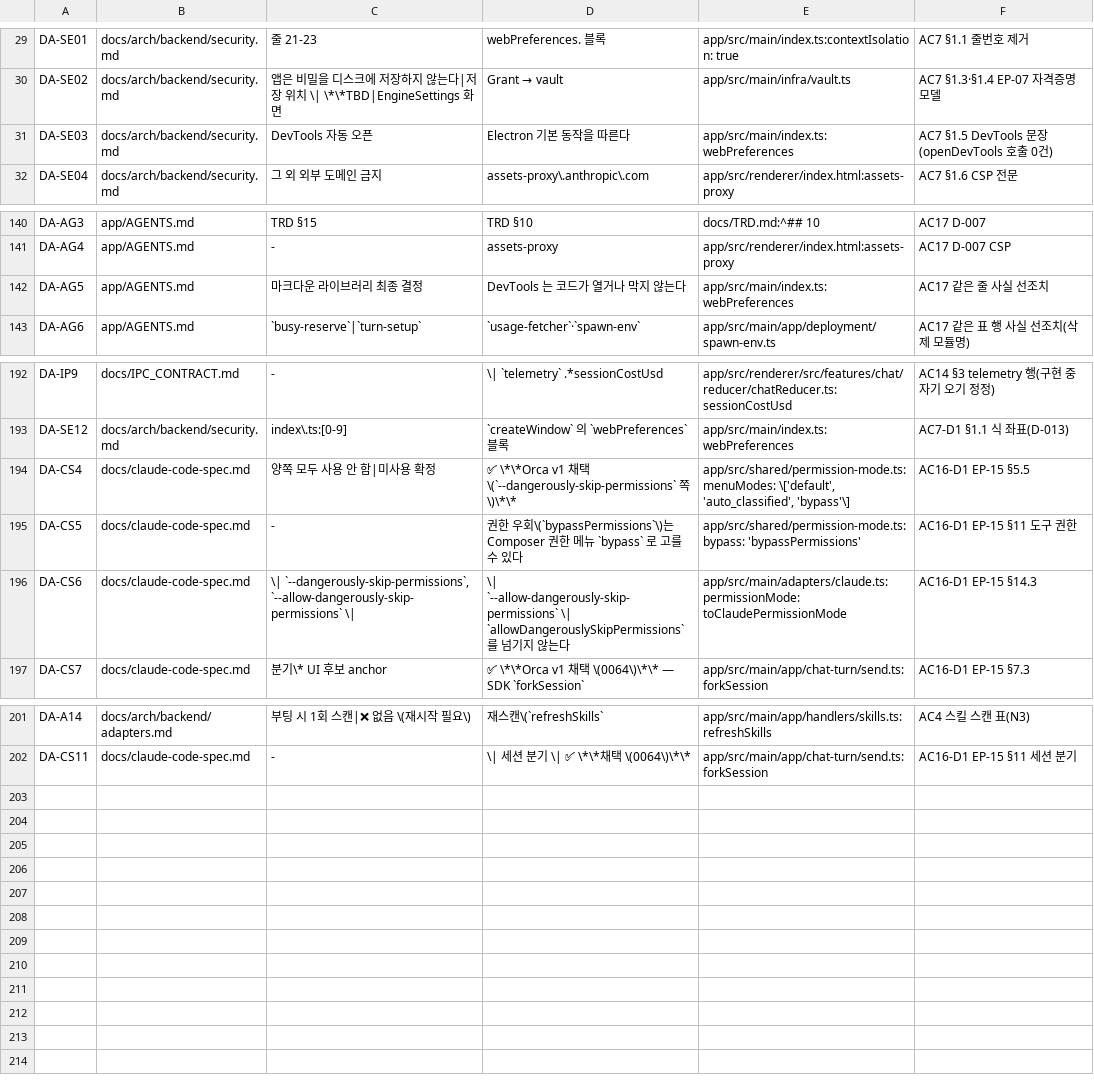
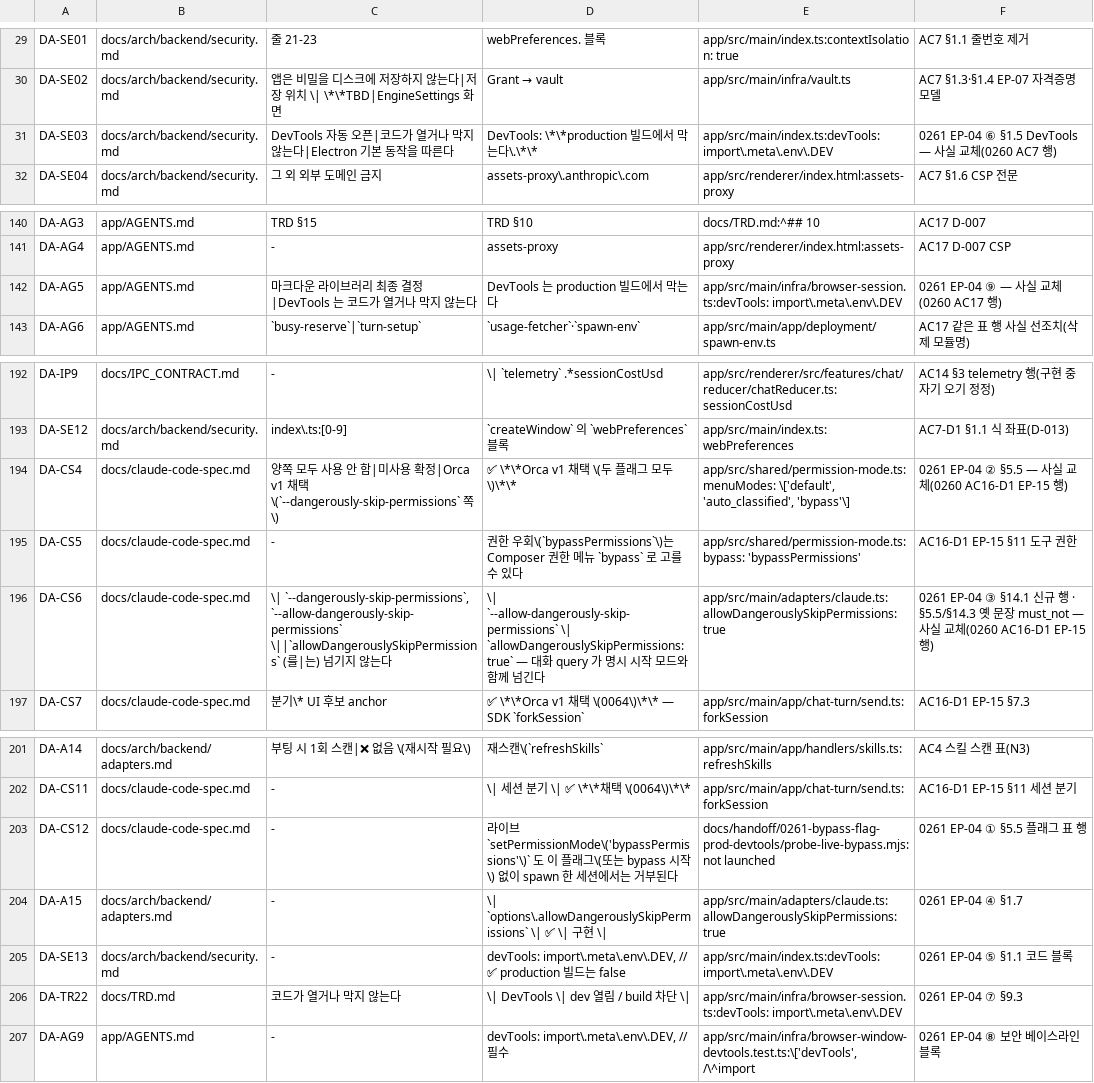
Before and after one commit to muzaby/orca-skin, a TSV file: docs/handoff/0260-docs-handoff-resync/drift-assertions.tsv, drawn as a sheet; only a part is shown, gaps mark what is left out.

```diff
--- a/docs/handoff/0260-docs-handoff-resync/drift-assertions.tsv
+++ b/docs/handoff/0260-docs-handoff-resync/drift-assertions.tsv
@@ -30,3 +30,3 @@ DA-SE01	docs/arch/backend/security.md	줄 21-23	webPreferences. 블록	app/src/m
 DA-SE02	docs/arch/backend/security.md	앱은 비밀을 디스크에 저장하지 않는다|저장 위치 \| \*\*TBD|EngineSettings 화면	Grant → vault	app/src/main/infra/vault.ts	AC7 §1.3·§1.4 EP-07 자격증명 모델
-DA-SE03	docs/arch/backend/security.md	DevTools 자동 오픈	Electron 기본 동작을 따른다	app/src/main/index.ts:webPreferences	AC7 §1.5 DevTools 문장(openDevTools 호출 0건)
+DA-SE03	docs/arch/backend/security.md	DevTools 자동 오픈|코드가 열거나 막지 않는다|Electron 기본 동작을 따른다	DevTools: \*\*production 빌드에서 막는다\.\*\*	app/src/main/index.ts:devTools: import\.meta\.env\.DEV	0261 EP-04 ⑥ §1.5 DevTools — 사실 교체(0260 AC7 행)
 DA-SE04	docs/arch/backend/security.md	그 외 외부 도메인 금지	assets-proxy\.anthropic\.com	app/src/renderer/index.html:assets-proxy	AC7 §1.6 CSP 전문
@@ -141,3 +141,3 @@ DA-AG3	app/AGENTS.md	TRD §15	TRD §10	docs/TRD.md:^## 10	AC17 D-007
 DA-AG4	app/AGENTS.md	-	assets-proxy	app/src/renderer/index.html:assets-proxy	AC17 D-007 CSP
-DA-AG5	app/AGENTS.md	마크다운 라이브러리 최종 결정	DevTools 는 코드가 열거나 막지 않는다	app/src/main/index.ts:webPreferences	AC17 같은 줄 사실 선조치
+DA-AG5	app/AGENTS.md	마크다운 라이브러리 최종 결정|DevTools 는 코드가 열거나 막지 않는다	DevTools 는 production 빌드에서 막는다	app/src/main/infra/browser-session.ts:devTools: import\.meta\.env\.DEV	0261 EP-04 ⑨ — 사실 교체(0260 AC17 행)
 DA-AG6	app/AGENTS.md	`busy-reserve`|`turn-setup`	`usage-fetcher`·`spawn-env`	app/src/main/app/deployment/spawn-env.ts	AC17 같은 표 행 사실 선조치(삭제 모듈명)
@@ -193,5 +193,5 @@ DA-IP9	docs/IPC_CONTRACT.md	-	\| `telemetry` .*sessionCostUsd	app/src/renderer/s
 DA-SE12	docs/arch/backend/security.md	index\.ts:[0-9]	`createWindow` 의 `webPreferences` 블록	app/src/main/index.ts:webPreferences	AC7-D1 §1.1 식 좌표(D-013)
-DA-CS4	docs/claude-code-spec.md	양쪽 모두 사용 안 함|미사용 확정	✅ \*\*Orca v1 채택 \(`--dangerously-skip-permissions` 쪽\)\*\*	app/src/shared/permission-mode.ts:menuModes: \['default', 'auto_classified', 'bypass'\]	AC16-D1 EP-15 §5.5
+DA-CS4	docs/claude-code-spec.md	양쪽 모두 사용 안 함|미사용 확정|Orca v1 채택 \(`--dangerously-skip-permissions` 쪽\)	✅ \*\*Orca v1 채택 \(두 플래그 모두\)\*\*	app/src/shared/permission-mode.ts:menuModes: \['default', 'auto_classified', 'bypass'\]	0261 EP-04 ② §5.5 — 사실 교체(0260 AC16-D1 EP-15 행)
 DA-CS5	docs/claude-code-spec.md	-	권한 우회\(`bypassPermissions`\)는 Composer 권한 메뉴 `bypass` 로 고를 수 있다	app/src/shared/permission-mode.ts:bypass: 'bypassPermissions'	AC16-D1 EP-15 §11 도구 권한
-DA-CS6	docs/claude-code-spec.md	\| `--dangerously-skip-permissions`, `--allow-dangerously-skip-permissions` \|	\| `--allow-dangerously-skip-permissions` \| `allowDangerouslySkipPermissions` 를 넘기지 않는다	app/src/main/adapters/claude.ts:permissionMode: toClaudePermissionMode	AC16-D1 EP-15 §14.3
+DA-CS6	docs/claude-code-spec.md	\| `--dangerously-skip-permissions`, `--allow-dangerously-skip-permissions` \||`allowDangerouslySkipPermissions` (를|는) 넘기지 않는다	\| `--allow-dangerously-skip-permissions` \| `allowDangerouslySkipPermissions: true` — 대화 query 가 명시 시작 모드와 함께 넘긴다	app/src/main/adapters/claude.ts:allowDangerouslySkipPermissions: true	0261 EP-04 ③ §14.1 신규 행 · §5.5/§14.3 옛 문장 must_not — 사실 교체(0260 AC16-D1 EP-15 행)
 DA-CS7	docs/claude-code-spec.md	분기\* UI 후보 anchor	✅ \*\*Orca v1 채택 \(0064\)\*\* — SDK `forkSession`	app/src/main/app/chat-turn/send.ts:forkSession	AC16-D1 EP-15 §7.3
@@ -202 +202,6 @@ DA-A14	docs/arch/backend/adapters.md	부팅 시 1회 스캔|❌ 없음 \(재시
 DA-CS11	docs/claude-code-spec.md	-	\| 세션 분기 \| ✅ \*\*채택 \(0064\)\*\*	app/src/main/app/chat-turn/send.ts:forkSession	AC16-D1 EP-15 §11 세션 분기
+DA-CS12	docs/claude-code-spec.md	-	라이브 `setPermissionMode\('bypassPermissions'\)` 도 이 플래그\(또는 bypass 시작\) 없이 spawn 한 세션에서는 거부된다	docs/handoff/0261-bypass-flag-prod-devtools/probe-live-bypass.mjs:not launched	0261 EP-04 ① §5.5 플래그 표 행
+DA-A15	docs/arch/backend/adapters.md	-	\| `options\.allowDangerouslySkipPermissions` \| ✅ \| 구현 \|	app/src/main/adapters/claude.ts:allowDangerouslySkipPermissions: true	0261 EP-04 ④ §1.7
+DA-SE13	docs/arch/backend/security.md	-	devTools: import\.meta\.env\.DEV, // ✅ production 빌드는 false	app/src/main/index.ts:devTools: import\.meta\.env\.DEV	0261 EP-04 ⑤ §1.1 코드 블록
+DA-TR22	docs/TRD.md	코드가 열거나 막지 않는다	\| DevTools \| dev 열림 / build 차단 \|	app/src/main/infra/browser-session.ts:devTools: import\.meta\.env\.DEV	0261 EP-04 ⑦ §9.3
+DA-AG9	app/AGENTS.md	-	devTools: import\.meta\.env\.DEV, // 필수	app/src/main/infra/browser-window-devtools.test.ts:\['devTools', /\^import	0261 EP-04 ⑧ 보안 베이스라인 블록
```
Also changed, not shown: 18 other files.
